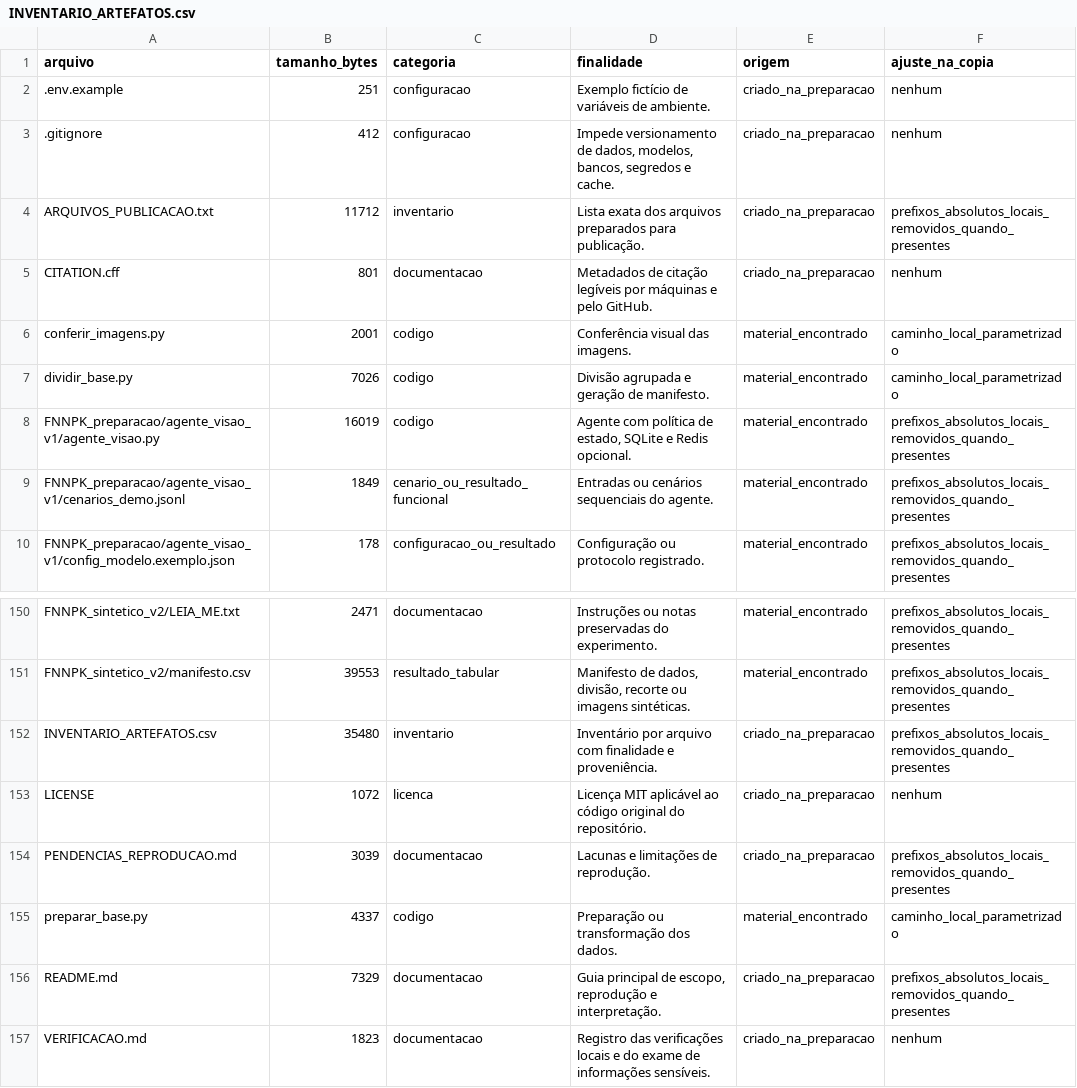
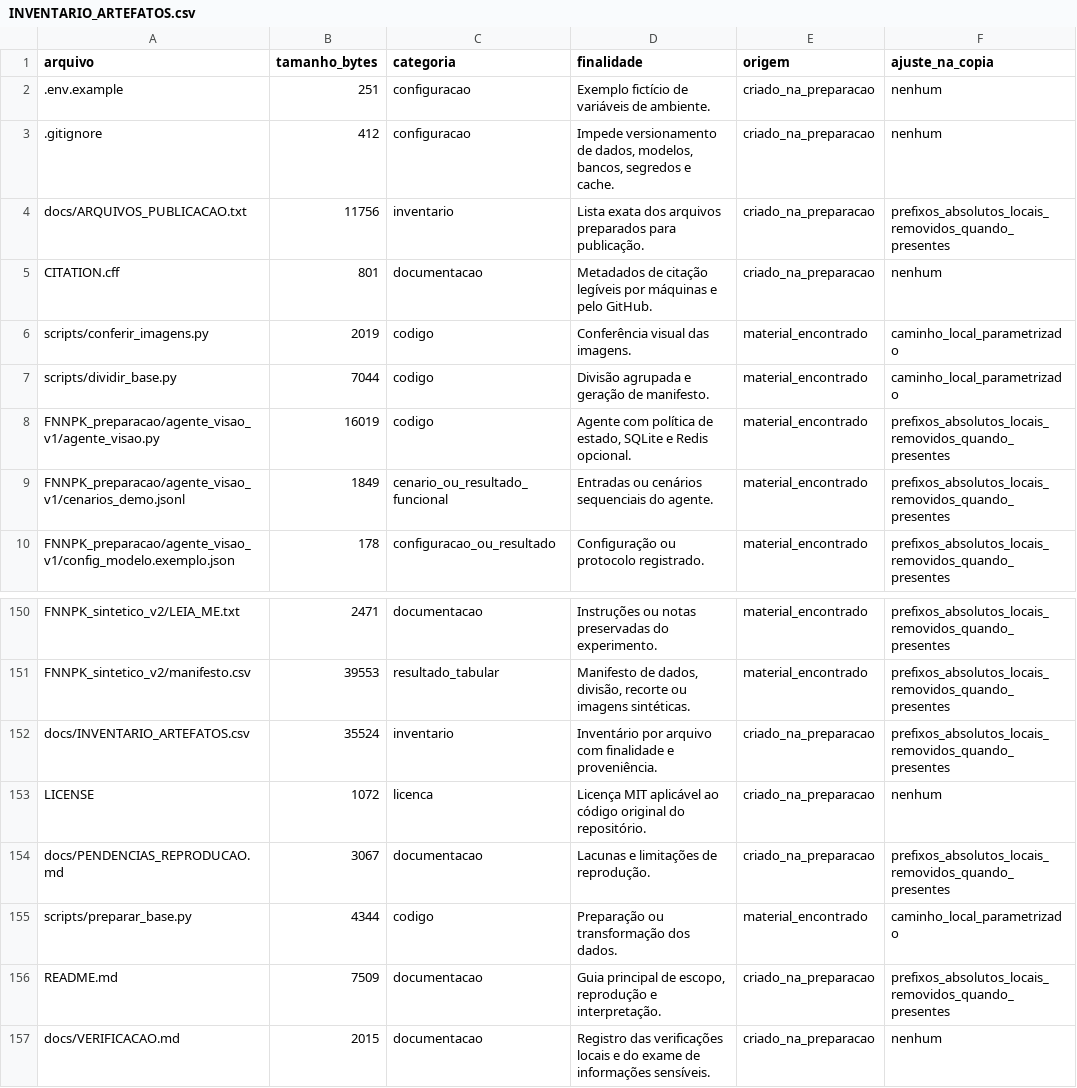
Before and after one commit to pammelavicenti/fnnpk-artigo-reproducibilidade, a CSV file: docs/INVENTARIO_ARTEFATOS.csv (was INVENTARIO_ARTEFATOS.csv), drawn as a sheet; only a part is shown, gaps mark what is left out.

Commit message:
Organizar documentação e scripts

```diff
--- a/INVENTARIO_ARTEFATOS.csv
+++ b/docs/INVENTARIO_ARTEFATOS.csv
@@ -3,6 +3,6 @@
 ".gitignore","412","configuracao","Impede versionamento de dados, modelos, bancos, segredos e cache.","criado_na_preparacao","nenhum"
-"ARQUIVOS_PUBLICACAO.txt","11712","inventario","Lista exata dos arquivos preparados para publicação.","criado_na_preparacao","prefixos_absolutos_locais_removidos_quando_presentes"
+"docs/ARQUIVOS_PUBLICACAO.txt","11756","inventario","Lista exata dos arquivos preparados para publicação.","criado_na_preparacao","prefixos_absolutos_locais_removidos_quando_presentes"
 "CITATION.cff","801","documentacao","Metadados de citação legíveis por máquinas e pelo GitHub.","criado_na_preparacao","nenhum"
-"conferir_imagens.py","2001","codigo","Conferência visual das imagens.","material_encontrado","caminho_local_parametrizado"
-"dividir_base.py","7026","codigo","Divisão agrupada e geração de manifesto.","material_encontrado","caminho_local_parametrizado"
+"scripts/conferir_imagens.py","2019","codigo","Conferência visual das imagens.","material_encontrado","caminho_local_parametrizado"
+"scripts/dividir_base.py","7044","codigo","Divisão agrupada e geração de manifesto.","material_encontrado","caminho_local_parametrizado"
 "FNNPK_preparacao/agente_visao_v1/agente_visao.py","16019","codigo","Agente com política de estado, SQLite e Redis opcional.","material_encontrado","prefixos_absolutos_locais_removidos_quando_presentes"
@@ -151,7 +151,7 @@
 "FNNPK_sintetico_v2/manifesto.csv","39553","resultado_tabular","Manifesto de dados, divisão, recorte ou imagens sintéticas.","material_encontrado","prefixos_absolutos_locais_removidos_quando_presentes"
-"INVENTARIO_ARTEFATOS.csv","35480","inventario","Inventário por arquivo com finalidade e proveniência.","criado_na_preparacao","prefixos_absolutos_locais_removidos_quando_presentes"
+"docs/INVENTARIO_ARTEFATOS.csv","35524","inventario","Inventário por arquivo com finalidade e proveniência.","criado_na_preparacao","prefixos_absolutos_locais_removidos_quando_presentes"
 "LICENSE","1072","licenca","Licença MIT aplicável ao código original do repositório.","criado_na_preparacao","nenhum"
-"PENDENCIAS_REPRODUCAO.md","3039","documentacao","Lacunas e limitações de reprodução.","criado_na_preparacao","prefixos_absolutos_locais_removidos_quando_presentes"
-"preparar_base.py","4337","codigo","Preparação ou transformação dos dados.","material_encontrado","caminho_local_parametrizado"
-"README.md","7329","documentacao","Guia principal de escopo, reprodução e interpretação.","criado_na_preparacao","prefixos_absolutos_locais_removidos_quando_presentes"
-"VERIFICACAO.md","1823","documentacao","Registro das verificações locais e do exame de informações sensíveis.","criado_na_preparacao","nenhum"
+"docs/PENDENCIAS_REPRODUCAO.md","3067","documentacao","Lacunas e limitações de reprodução.","criado_na_preparacao","prefixos_absolutos_locais_removidos_quando_presentes"
+"scripts/preparar_base.py","4344","codigo","Preparação ou transformação dos dados.","material_encontrado","caminho_local_parametrizado"
+"README.md","7509","documentacao","Guia principal de escopo, reprodução e interpretação.","criado_na_preparacao","prefixos_absolutos_locais_removidos_quando_presentes"
+"docs/VERIFICACAO.md","2015","documentacao","Registro das verificações locais e do exame de informações sensíveis.","criado_na_preparacao","nenhum"
```
Also changed, not shown: 7 other files.
